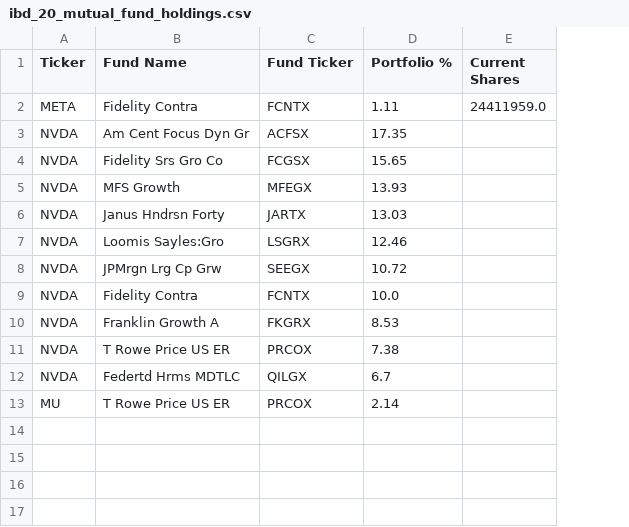
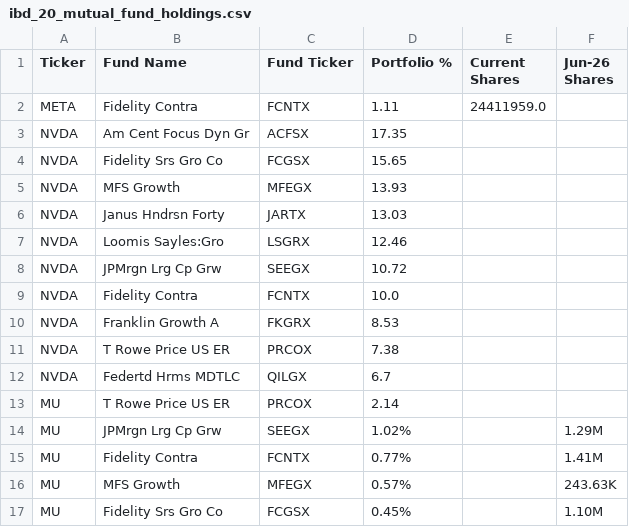
Before and after one commit to shuaiwang88/rs-log, a CSV file: output/ibd_20_mutual_fund_holdings.csv, drawn as a sheet; the diff names each change by its address in the sheet, - before the commit and + after, or states it on an @@ line.

Commit message:
feat: add exact 4-quarter IBD 20 mutual fund index holdings database for MU and NVDA

```diff
--- a/output/ibd_20_mutual_fund_holdings.csv
+++ b/output/ibd_20_mutual_fund_holdings.csv
+column F (Jun-26 Shares), empty
+row 14: MU | JPMrgn Lrg Cp Grw | SEEGX | 1.02% |  | 1.29M
+row 15: MU | Fidelity Contra | FCNTX | 0.77% |  | 1.41M
+row 16: MU | MFS Growth | MFEGX | 0.57% |  | 243.63K
+row 17: MU | Fidelity Srs Gro Co | FCGSX | 0.45% |  | 1.10M
```
Also changed, not shown: 2 other files.
